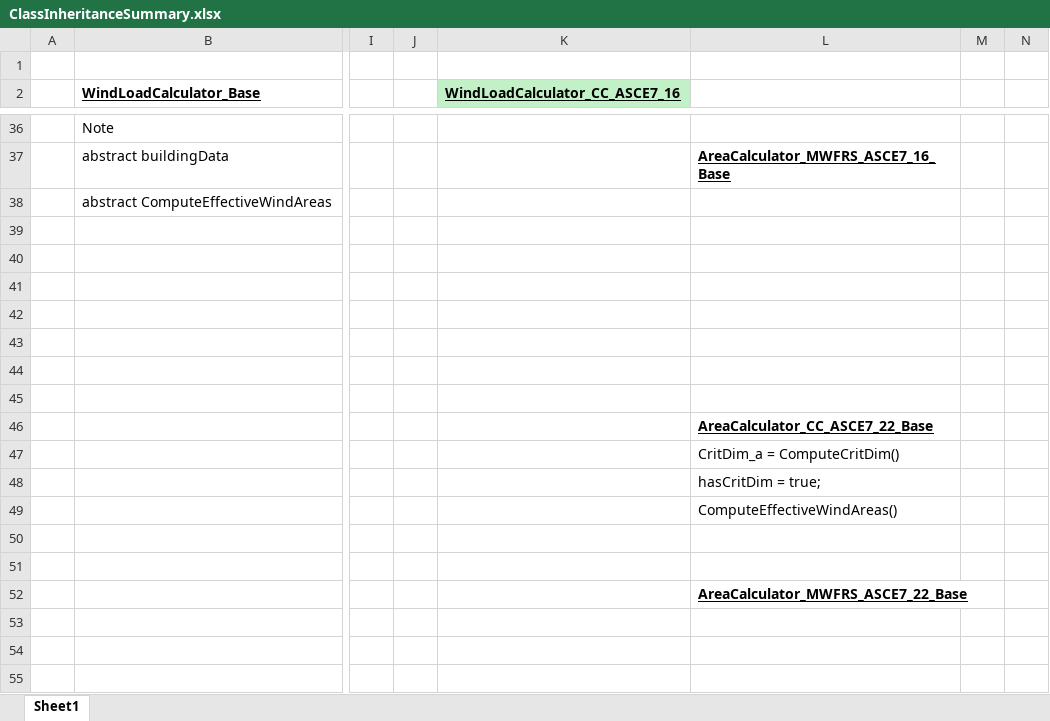
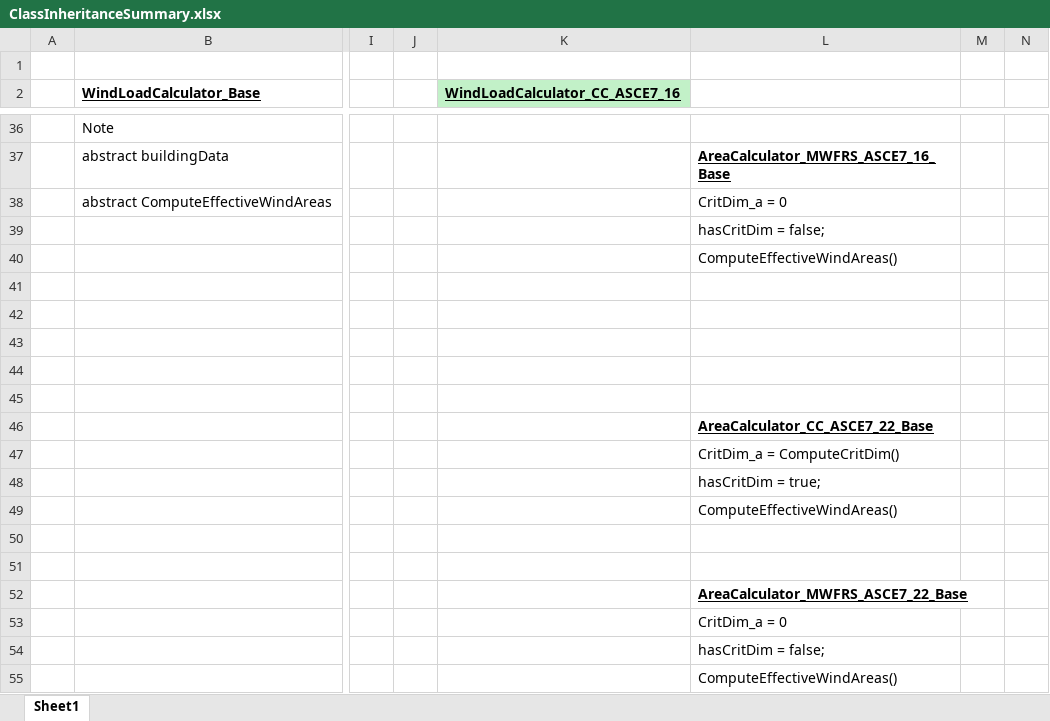
Before and after one commit to iggalot/ShearWallCalculator, an Excel workbook: WindLoadCalculations/ClassInheritanceSummary.xlsx, sheet Sheet1, drawn as a sheet; only a part is shown, gaps mark what is left out; values as stored, in another font and other column widths than the file's, no borders; rows hold the shown columns only; the diff covers the shown part only; the diff names each change by its address in the sheet, - before the commit and + after, or states it on an @@ line.

```diff
--- a/WindLoadCalculations/ClassInheritanceSummary.xlsx (sheet Sheet1)
+++ b/WindLoadCalculations/ClassInheritanceSummary.xlsx (sheet Sheet1)
-L38: (empty)
+L38: CritDim_a = 0
-L39: (empty)
+L39: hasCritDim = false;
-L40: (empty)
+L40: ComputeEffectiveWindAreas()
-L53: (empty)
+L53: CritDim_a = 0
-L54: (empty)
+L54: hasCritDim = false;
+row 55:  |  |  |  |  | ComputeEffectiveWindAreas()
```
Also changed, not shown: 3 added rows, 3 removed rows, 15 edited cells and cell formats elsewhere in this sheet, 32 other files.
